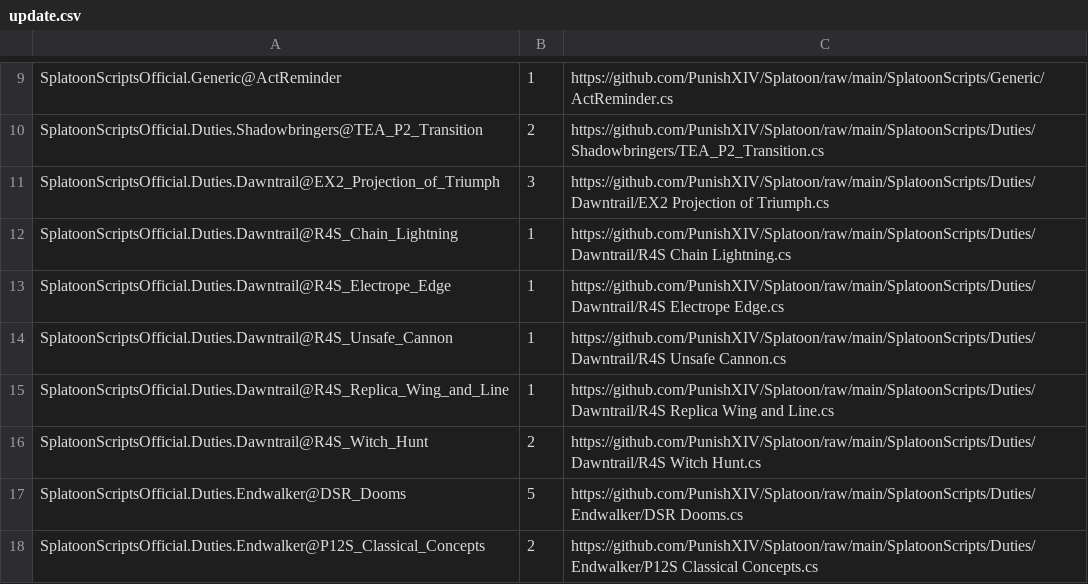
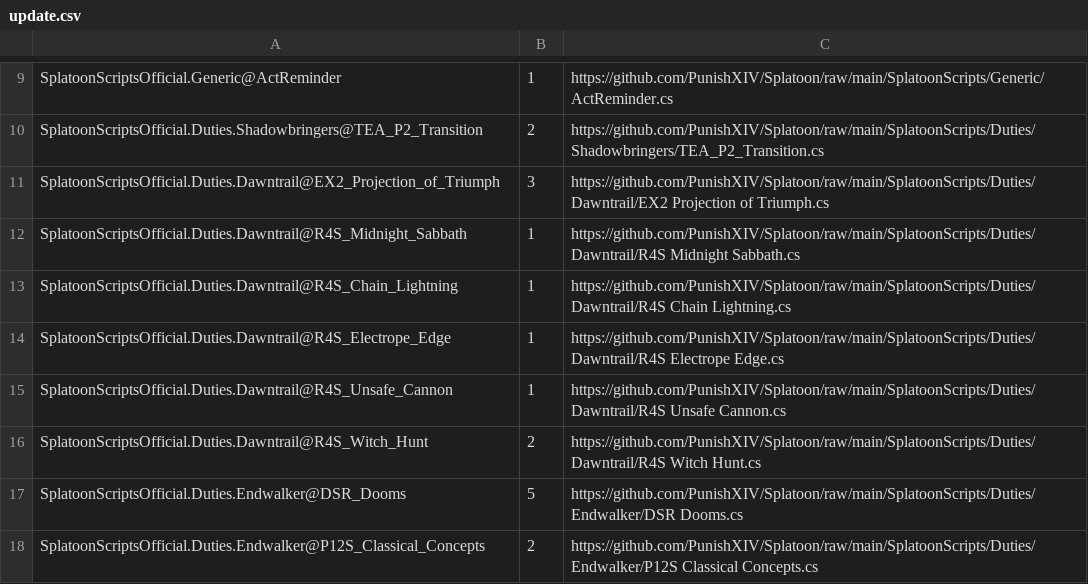
Before and after one commit to PunishXIV/Splatoon, a CSV file: SplatoonScripts/update.csv, drawn as a sheet; only a part is shown, gaps mark what is left out; removed rows and columns are numbered as before the commit, all else as after; the diff names each change by its address in the sheet, - before the commit and + after, or states it on an @@ line.

```diff
--- a/SplatoonScripts/update.csv
+++ b/SplatoonScripts/update.csv
+row 12: SplatoonScriptsOfficial.Duties.Dawntrail@R4S_Midnight_Sabbath | 1 | https://github.com/PunishXIV/Splatoon/raw/main/SplatoonScripts/Duties/Dawntrail/R4S Midnight Sabbath.cs
-row 15: SplatoonScriptsOfficial.Duties.Dawntrail@R4S_Replica_Wing_and_Line | 1 | https://github.com/PunishXIV/Splatoon/raw/main/SplatoonScripts/Duties/Dawntrail/R4S Replica Wing and Line.cs
```
